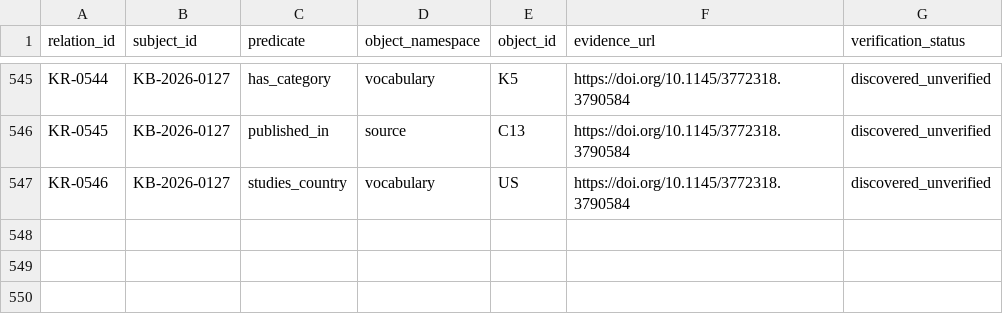
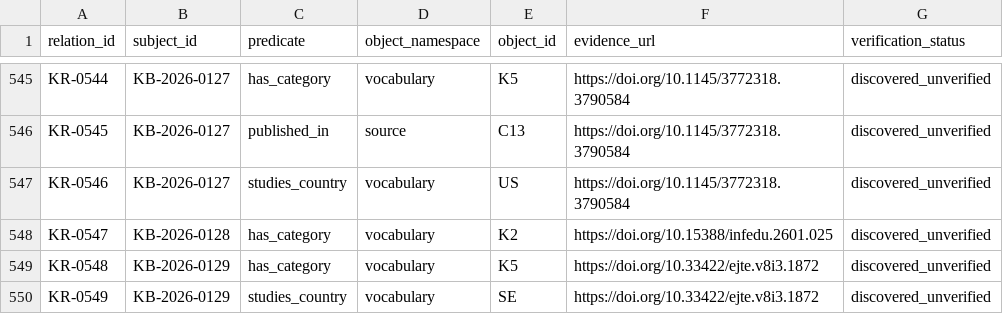
Before and after one commit to jhchenmooc/k12-ai-literacy-report, a CSV file: research/knowledge-base/data/relations.csv, drawn as a sheet; only a part is shown, gaps mark what is left out.

```diff
--- a/research/knowledge-base/data/relations.csv
+++ b/research/knowledge-base/data/relations.csv
@@ -547 +547,4 @@ relation_id,subject_id,predicate,object_namespace,object_id,evidence_url,verific
 "KR-0546","KB-2026-0127","studies_country","vocabulary","US","https://doi.org/10.1145/3772318.3790584","discovered_unverified"
+"KR-0547","KB-2026-0128","has_category","vocabulary","K2","https://doi.org/10.15388/infedu.2601.025","discovered_unverified"
+"KR-0548","KB-2026-0129","has_category","vocabulary","K5","https://doi.org/10.33422/ejte.v8i3.1872","discovered_unverified"
+"KR-0549","KB-2026-0129","studies_country","vocabulary","SE","https://doi.org/10.33422/ejte.v8i3.1872","discovered_unverified"
```
Also changed, not shown: research/knowledge-base/data/records.csv, 8 other files.
